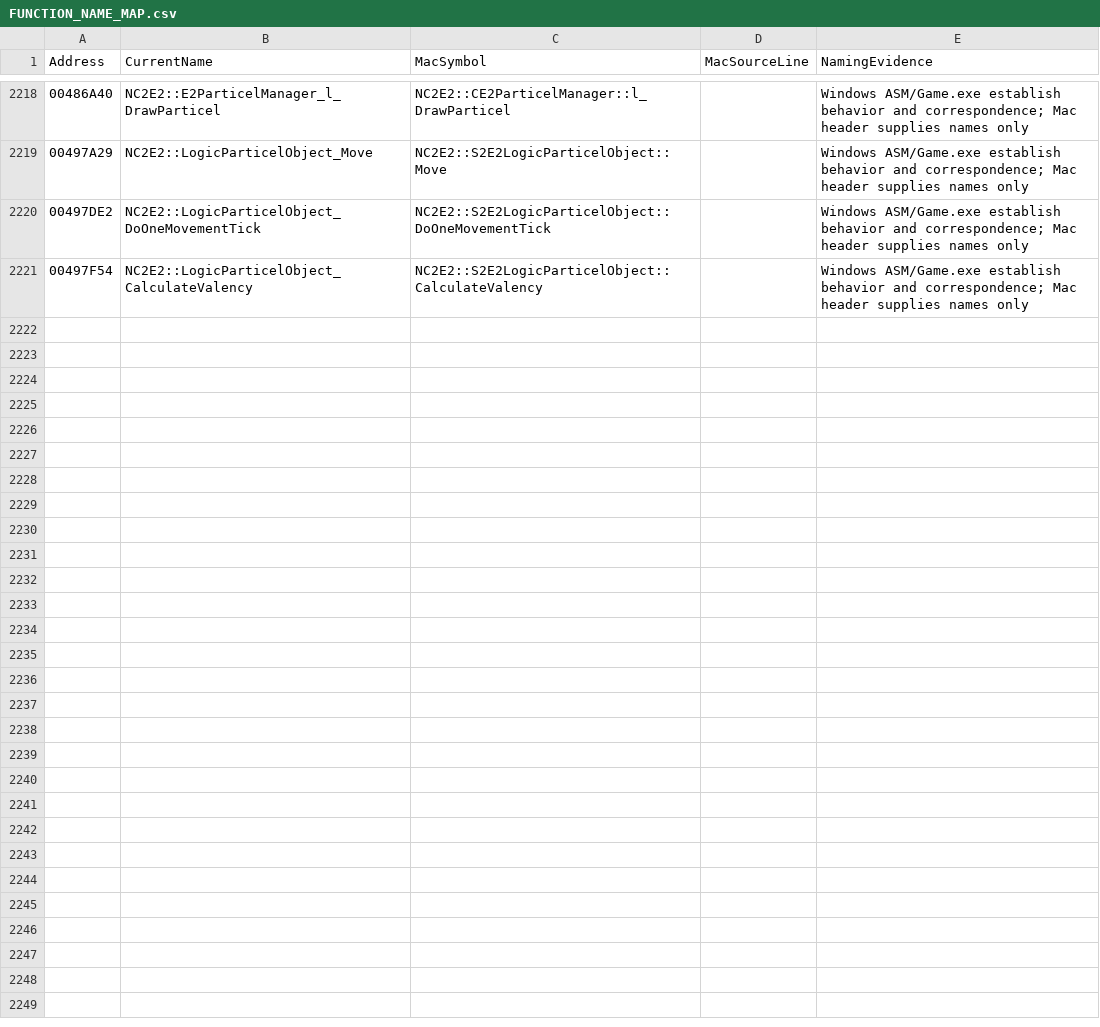
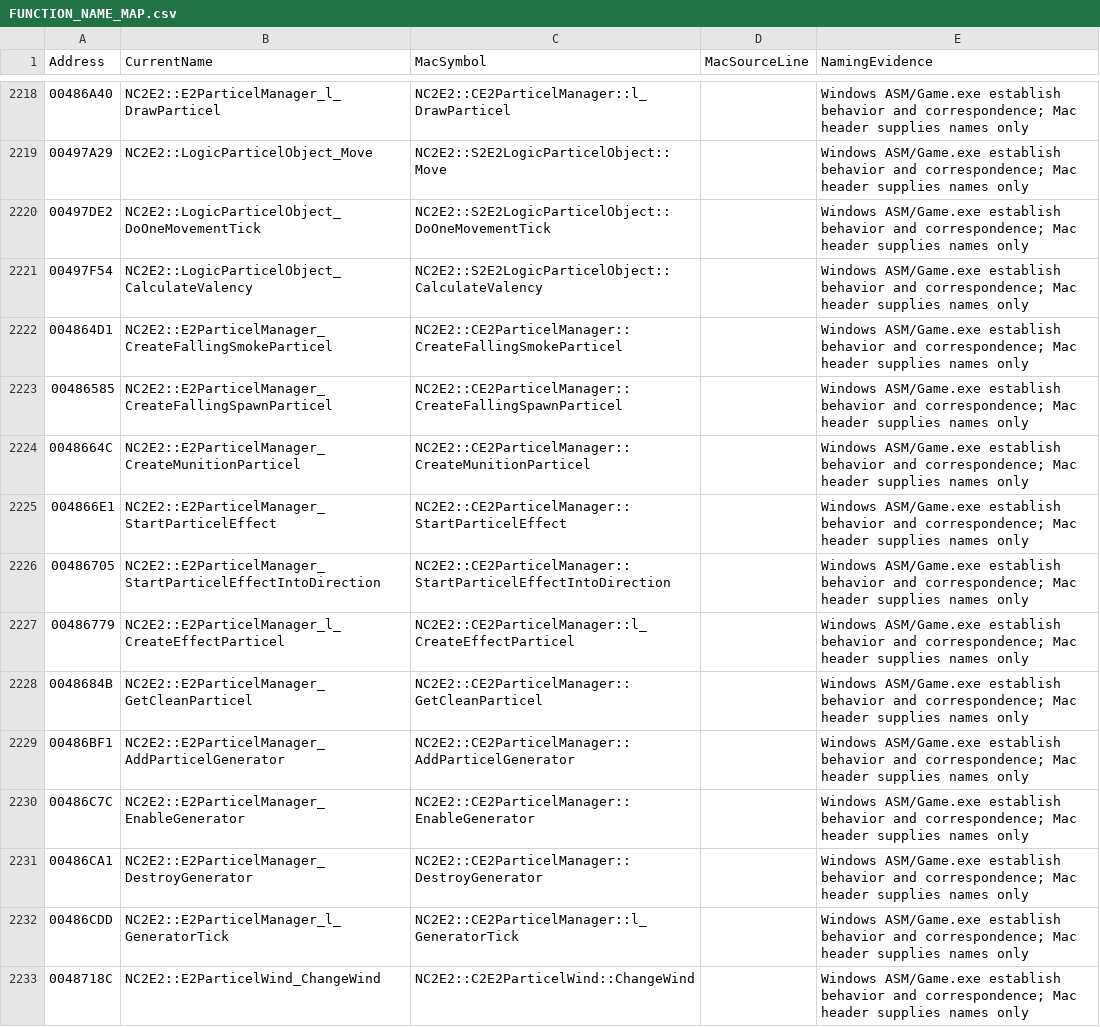
Before and after one commit to HaoJun0823/OpenVikings_cpp, a CSV file: docs/FUNCTION_NAME_MAP.csv, drawn as a sheet; only a part is shown, gaps mark what is left out; the diff covers the shown part only; the diff names each change by its address in the sheet, - before the commit and + after, or states it on an @@ line.

Commit message:
Restore Windows particle data creation and simulation callbacks

```diff
--- a/docs/FUNCTION_NAME_MAP.csv
+++ b/docs/FUNCTION_NAME_MAP.csv
+row 2222: 004864D1 | NC2E2::E2ParticelManager_CreateFallingSmokeParticel | NC2E2::CE2ParticelManager::CreateFallingSmokeParticel |  | Windows ASM/Game.exe establish behavior and correspondence; Mac header supplies names only
+row 2223: 00486585 | NC2E2::E2ParticelManager_CreateFallingSpawnParticel | NC2E2::CE2ParticelManager::CreateFallingSpawnParticel |  | Windows ASM/Game.exe establish behavior and correspondence; Mac header supplies names only
+row 2224: 0048664C | NC2E2::E2ParticelManager_CreateMunitionParticel | NC2E2::CE2ParticelManager::CreateMunitionParticel |  | Windows ASM/Game.exe establish behavior and correspondence; Mac header supplies names only
+row 2225: 004866E1 | NC2E2::E2ParticelManager_StartParticelEffect | NC2E2::CE2ParticelManager::StartParticelEffect |  | Windows ASM/Game.exe establish behavior and correspondence; Mac header supplies names only
+row 2226: 00486705 | NC2E2::E2ParticelManager_StartParticelEffectIntoDirection | NC2E2::CE2ParticelManager::StartParticelEffectIntoDirection |  | Windows ASM/Game.exe establish behavior and correspondence; Mac header supplies names only
+row 2227: 00486779 | NC2E2::E2ParticelManager_l_CreateEffectParticel | NC2E2::CE2ParticelManager::l_CreateEffectParticel |  | Windows ASM/Game.exe establish behavior and correspondence; Mac header supplies names only
+row 2228: 0048684B | NC2E2::E2ParticelManager_GetCleanParticel | NC2E2::CE2ParticelManager::GetCleanParticel |  | Windows ASM/Game.exe establish behavior and correspondence; Mac header supplies names only
+row 2229: 00486BF1 | NC2E2::E2ParticelManager_AddParticelGenerator | NC2E2::CE2ParticelManager::AddParticelGenerator |  | Windows ASM/Game.exe establish behavior and correspondence; Mac header supplies names only
+row 2230: 00486C7C | NC2E2::E2ParticelManager_EnableGenerator | NC2E2::CE2ParticelManager::EnableGenerator |  | Windows ASM/Game.exe establish behavior and correspondence; Mac header supplies names only
+row 2231: 00486CA1 | NC2E2::E2ParticelManager_DestroyGenerator | NC2E2::CE2ParticelManager::DestroyGenerator |  | Windows ASM/Game.exe establish behavior and correspondence; Mac header supplies names only
+row 2232: 00486CDD | NC2E2::E2ParticelManager_l_GeneratorTick | NC2E2::CE2ParticelManager::l_GeneratorTick |  | Windows ASM/Game.exe establish behavior and correspondence; Mac header supplies names only
+row 2233: 0048718C | NC2E2::E2ParticelWind_ChangeWind | NC2E2::C2E2ParticelWind::ChangeWind |  | Windows ASM/Game.exe establish behavior and correspondence; Mac header supplies names only
```
Also changed, not shown: 11 added rows and 6 edited cells elsewhere in this file, docs/TEMPORARY_LINK_STUBS.csv, 24 other files.
